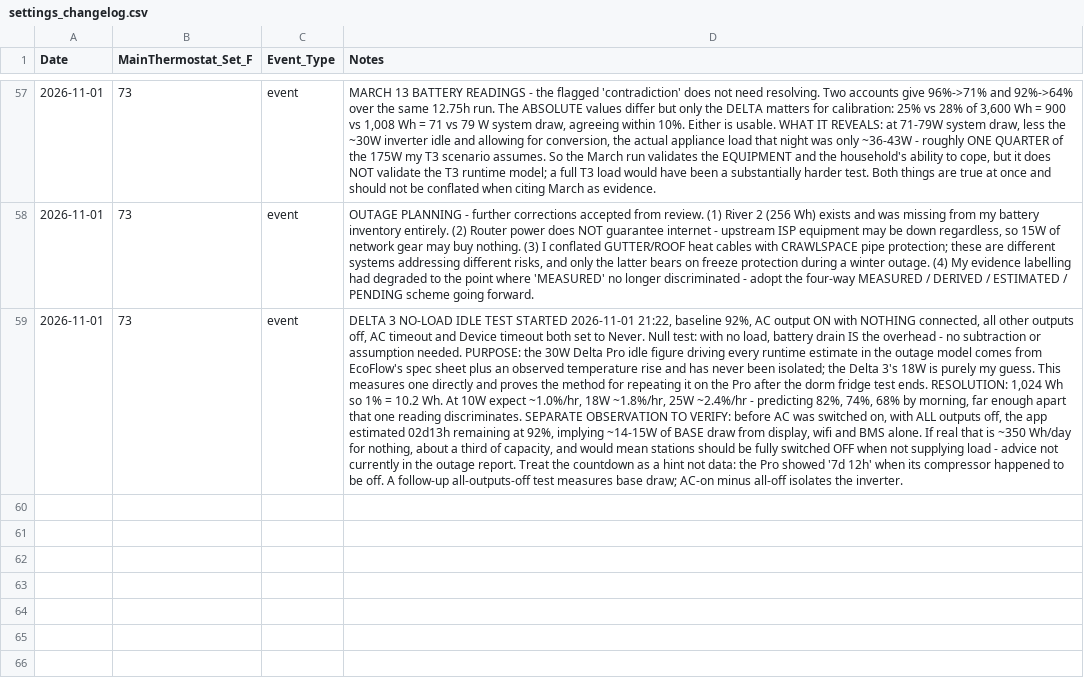
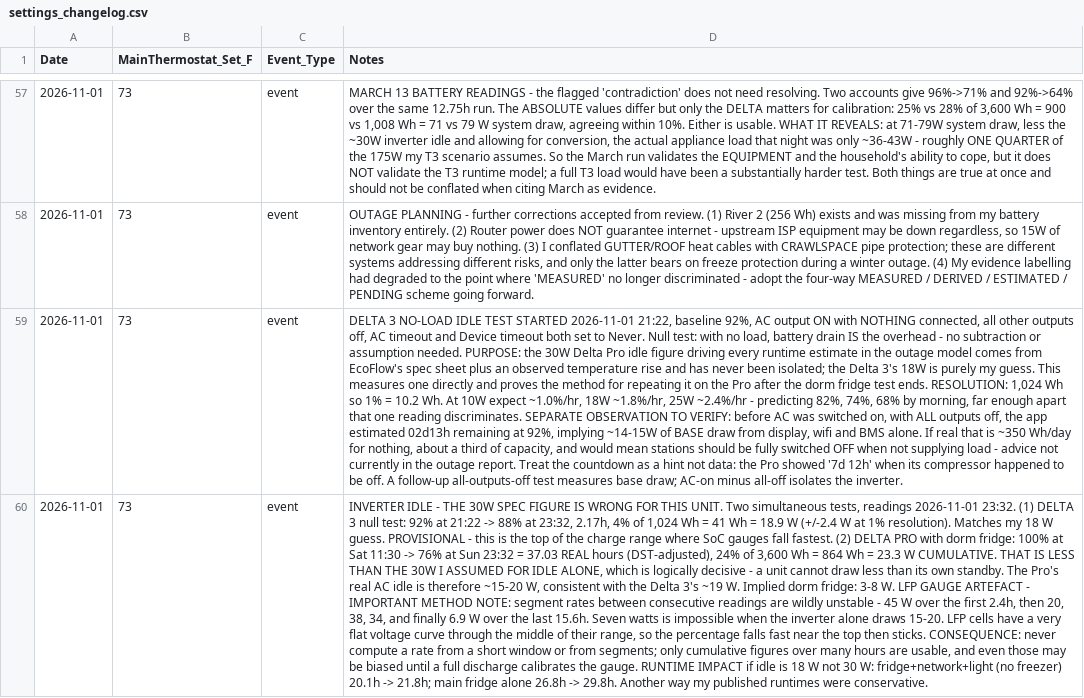
Before and after one commit to TFPleebo/Home_Report, a CSV file: data/settings_changelog.csv, drawn as a sheet; only a part is shown, gaps mark what is left out; the diff names each change by its address in the sheet, - before the commit and + after, or states it on an @@ line.

Commit message:
Inverter idle below spec: Pro ~15-20W not 30W; log LFP gauge artefact

```diff
--- a/data/settings_changelog.csv
+++ b/data/settings_changelog.csv
+row 60: 2026-11-01 | 73 | event | INVERTER IDLE - THE 30W SPEC FIGURE IS WRONG FOR THIS UNIT. Two simultaneous tests, readings 2026-11-01 23:32. (1) DELTA 3 null test: 92% at 21:22 -> 88% at 23:32, 2.17h, 4% of 1,024 Wh = 41 Wh = 18.9 W (+/-2.4 W at 1% resolution). Matches my 18 W guess. PROVISIONAL - this is the top of the charge range where SoC gauges fall fastest. (2) DELTA PRO with dorm fridge: 100% at Sat 11:30 -> 76% at Sun 23:32 = 37.03 REAL hours (DST-adjusted), 24% of 3,600 Wh = 864 Wh = 23.3 W CUMULATIVE. THAT IS LESS THAN THE 30W I ASSUMED FOR IDLE ALONE, which is logically decisive - a unit cannot draw less than its own standby. The Pro's real AC idle is therefore ~15-20 W, consistent with the Delta 3's ~19 W. Implied dorm fridge: 3-8 W. LFP GAUGE ARTEFACT - IMPORTANT METHOD NOTE: segment rates between consecutive readings are wildly unstable - 45 W over the first 2.4h, then 20, 38, 34, and finally 6.9 W over the last 15.6h. Seven watts is impossible when the inverter alone draws 15-20. LFP cells have a very flat voltage curve through the middle of their range, so the percentage falls fast near the top then sticks. CONSEQUENCE: never compute a rate from a short window or from segments; only cumulative figures over many hours are usable, and even those may be biased until a full discharge calibrates the gauge. RUNTIME IMPACT if idle is 18 W not 30 W: fridge+network+light (no freezer) 20.1h -> 21.8h; main fridge alone 26.8h -> 29.8h. Another way my published runtimes were conservative.
```
